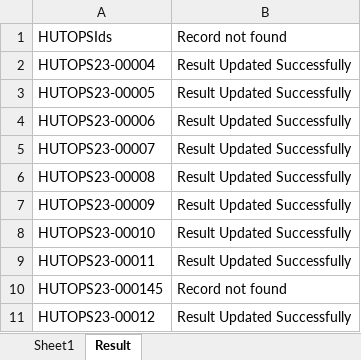
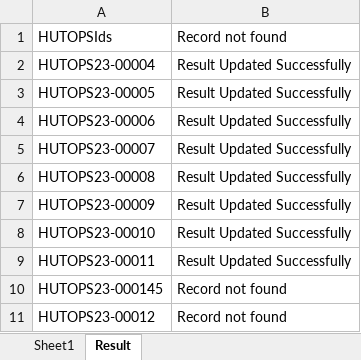
Before and after one commit to zaidiii1998/tops, an Excel workbook: HUTOPS/UploadedFiles/AdmitCardBatch/20231003145232.xlsx, sheet Result, drawn as a sheet; values as stored, in another font and other column widths than the file's, no borders; the diff names each change by its address in the sheet, - before the commit and + after, or states it on an @@ line.

```diff
--- a/HUTOPS/UploadedFiles/AdmitCardBatch/20231003145232.xlsx (sheet Result)
+++ b/HUTOPS/UploadedFiles/AdmitCardBatch/20231003145232.xlsx (sheet Result)
-B11: Result Updated Successfully
+B11: Record not found
```
Also changed, not shown: 2 other files.
